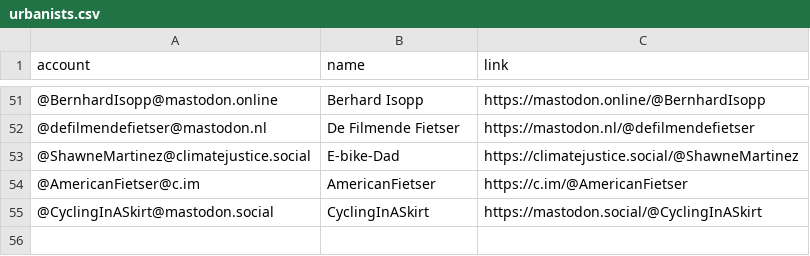
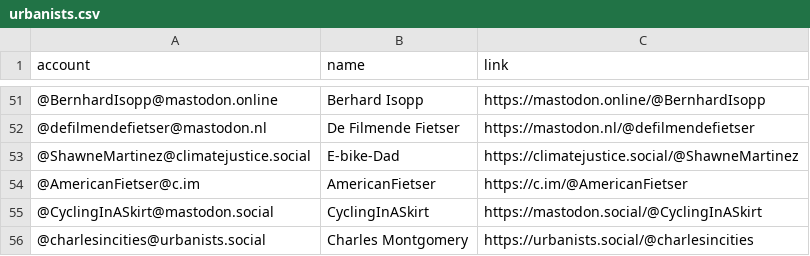
Before and after one commit to philam/movetomastodon, a CSV file: resources/urbanists.csv, drawn as a sheet; only a part is shown, gaps mark what is left out.

Commit message:
Update urbanists.csv

```diff
--- a/resources/urbanists.csv
+++ b/resources/urbanists.csv
@@ -55 +55,2 @@ account,name,link
 @CyclingInASkirt@mastodon.social,CyclingInASkirt,https://mastodon.social/@CyclingInASkirt
+@charlesincities@urbanists.social,Charles Montgomery,https://urbanists.social/@charlesincities
```
